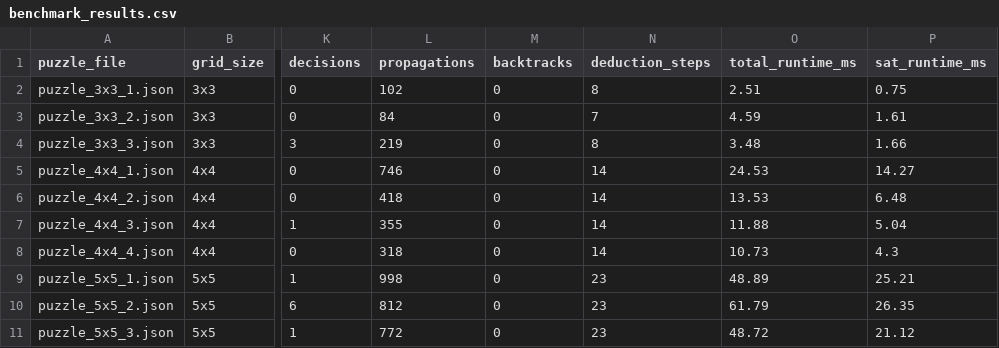
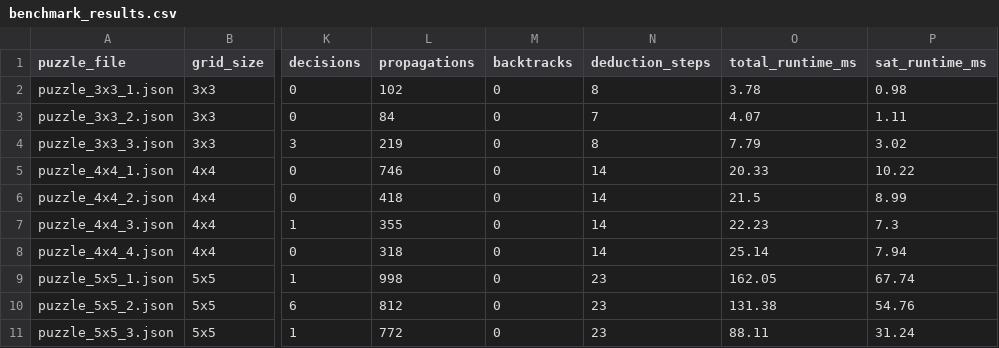
Before and after one commit to Hoangvu1505/Project2-Griductive-Solver, a CSV file: experiments/benchmark_results.csv, drawn as a sheet; only a part is shown, gaps mark what is left out; the diff names each change by its address in the sheet, - before the commit and + after, or states it on an @@ line.

Commit message:
Cap nhat benchmark va test DLPP

```diff
--- a/experiments/benchmark_results.csv
+++ b/experiments/benchmark_results.csv
-O2 (total_runtime_ms): 2.51
+O2 (total_runtime_ms): 3.78
-P2 (sat_runtime_ms): 0.75
+P2 (sat_runtime_ms): 0.98
-O3 (total_runtime_ms): 4.59
+O3 (total_runtime_ms): 4.07
-P3 (sat_runtime_ms): 1.61
+P3 (sat_runtime_ms): 1.11
-O4 (total_runtime_ms): 3.48
+O4 (total_runtime_ms): 7.79
-P4 (sat_runtime_ms): 1.66
+P4 (sat_runtime_ms): 3.02
-O5 (total_runtime_ms): 24.53
+O5 (total_runtime_ms): 20.33
-P5 (sat_runtime_ms): 14.27
+P5 (sat_runtime_ms): 10.22
-O6 (total_runtime_ms): 13.53
+O6 (total_runtime_ms): 21.5
-P6 (sat_runtime_ms): 6.48
+P6 (sat_runtime_ms): 8.99
-O7 (total_runtime_ms): 11.88
+O7 (total_runtime_ms): 22.23
-P7 (sat_runtime_ms): 5.04
+P7 (sat_runtime_ms): 7.3
-O8 (total_runtime_ms): 10.73
+O8 (total_runtime_ms): 25.14
-P8 (sat_runtime_ms): 4.3
+P8 (sat_runtime_ms): 7.94
-O9 (total_runtime_ms): 48.89
+O9 (total_runtime_ms): 162.05
-P9 (sat_runtime_ms): 25.21
+P9 (sat_runtime_ms): 67.74
-O10 (total_runtime_ms): 61.79
+O10 (total_runtime_ms): 131.38
-P10 (sat_runtime_ms): 26.35
+P10 (sat_runtime_ms): 54.76
-O11 (total_runtime_ms): 48.72
+O11 (total_runtime_ms): 88.11
-P11 (sat_runtime_ms): 21.12
+P11 (sat_runtime_ms): 31.24
```
Also changed, not shown: 4 other files.
